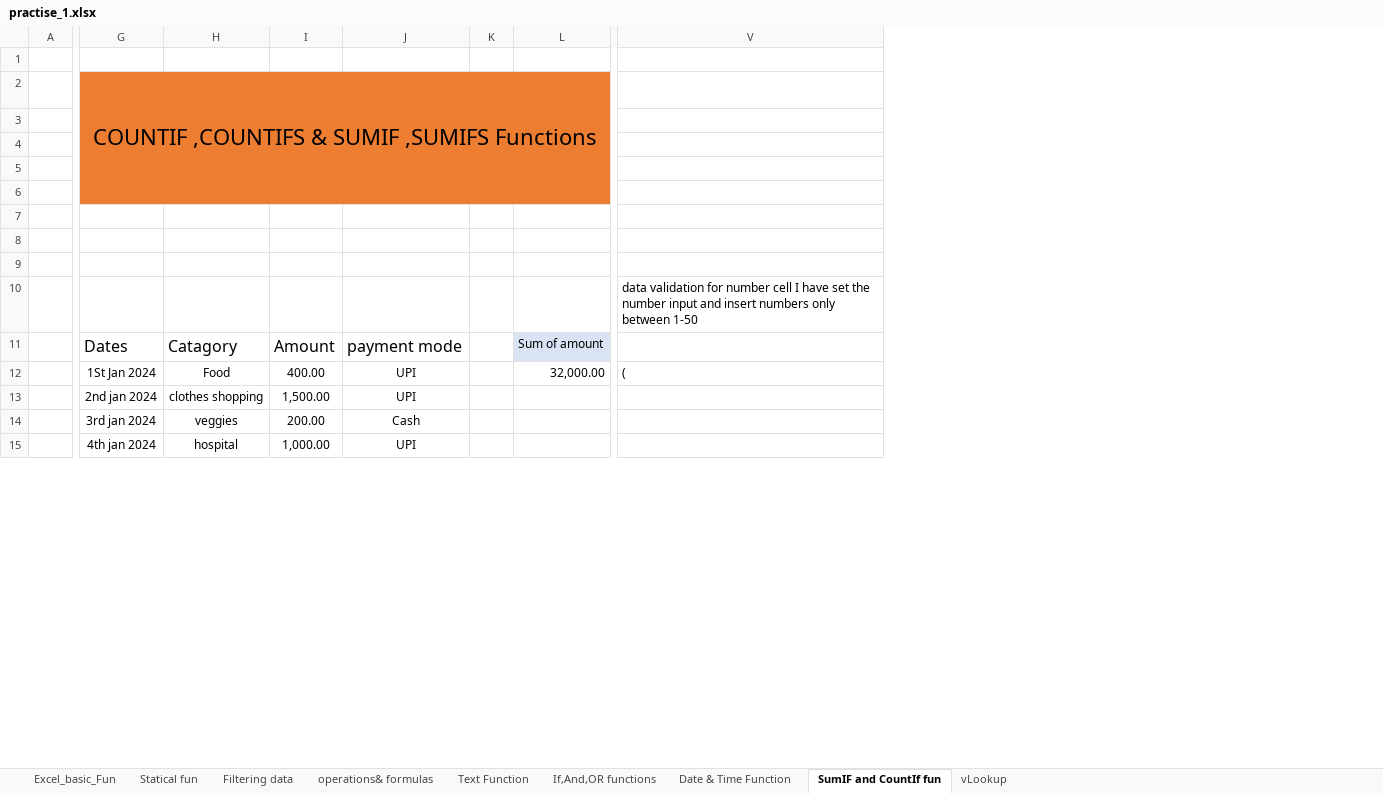
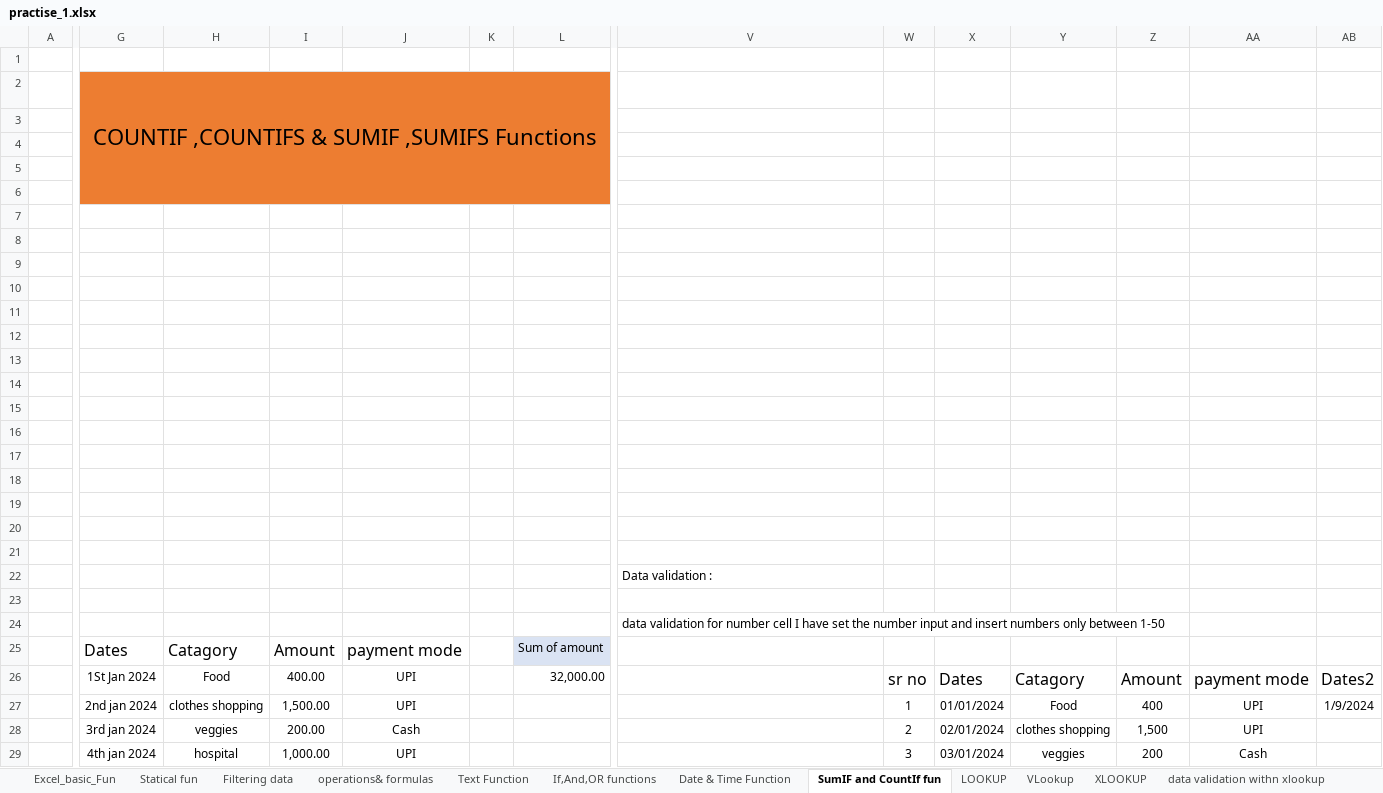
Before and after one commit to nikgavandhare/Excel_For_Data_Analyst, an Excel workbook: practise_1.xlsx, sheet SumIF and CountIf fun, drawn as a sheet; only a part is shown, gaps mark what is left out; values as stored, in another font and other column widths than the file's, no borders; table styles not drawn; removed rows and columns are numbered as before the commit, all else as after; rows hold the shown columns only; the diff covers the shown part only; the diff names each change by its address in the sheet, - before the commit and + after, or states it on an @@ line.

```diff
--- a/practise_1.xlsx (sheet SumIF and CountIf fun)
+++ b/practise_1.xlsx (sheet SumIF and CountIf fun)
-sheet tab: vLookup
+sheet tab: VLookup
+sheet tab: LOOKUP
+sheet tab: XLOOKUP
+sheet tab: data validation withn xlookup
+column W, rows 26-29: sr no | 1 | 2 | 3
+column X, rows 26-29: Dates | 01/01/2024 | 02/01/2024 | 03/01/2024
+column Y, rows 26-29: Catagory | Food | clothes shopping | veggies
+column Z, rows 26-29: Amount | 400 | 1,500 | 200
+column AA, rows 26-29: payment mode | UPI | UPI | Cash
+column AB, rows 26-27: Dates2 | 1/9/2024
-G2:M6 merged
+G2:M6 merged
+row 4: (empty)
+row 5: (empty)
+row 6: (empty)
+row 7: (empty)
+row 8: (empty)
-G9:L11 fill: #ED7D31
+G9:L11 fill: none
+row 15: (empty)
+row 16: (empty)
+row 17: (empty)
+row 18: (empty)
+row 19: (empty)
+row 20: (empty)
+row 21: (empty)
+row 22:  |  |  |  |  |  |  | Data validation :
+row 23: (empty)
-V26: (
+V26: (empty)
```
Also changed, not shown: 1 added row and cell formats elsewhere in this sheet, sheet VLookup, sheet Date & Time Function, sheet Statical fun, sheet operations& formulas, sheet Filtering data, sheet If,And,OR functions, other sheet tabs, 4 other files.
